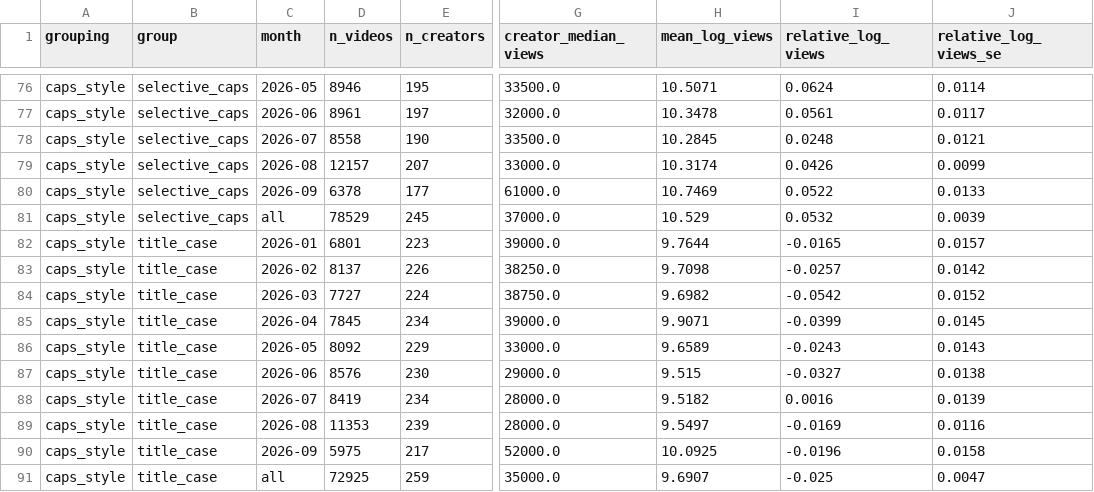
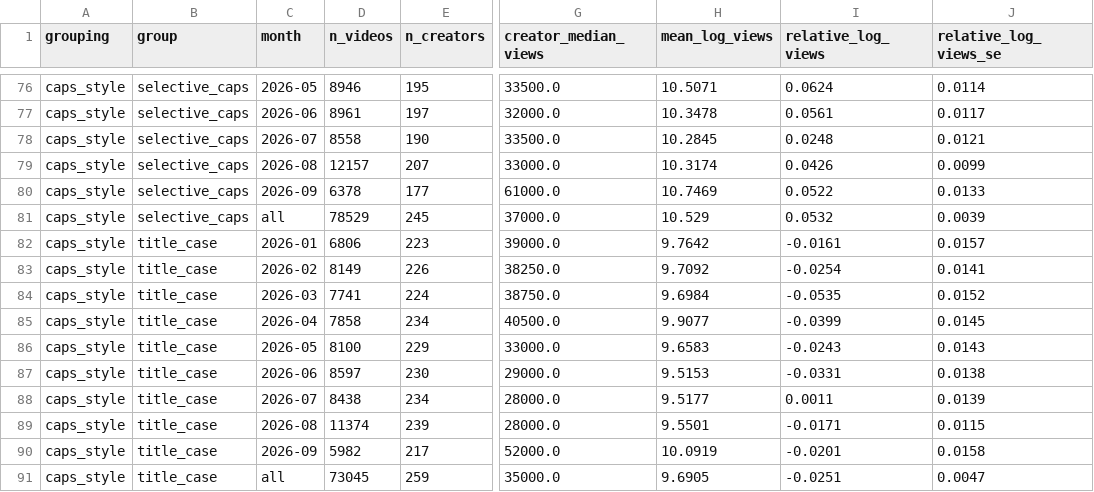
Before and after one commit to mordormordormordor/Political-YouTube-Title-Stylometry, a CSV file: data/titles/analysis/views_by_month.csv, drawn as a sheet; only a part is shown, gaps mark what is left out; the diff covers the shown part only; the diff names each change by its address in the sheet, - before the commit and + after, or states it on an @@ line.

```diff
--- a/data/titles/analysis/views_by_month.csv
+++ b/data/titles/analysis/views_by_month.csv
-D82 (n_videos): 6801
+D82 (n_videos): 6806
-H82 (mean_log_views): 9.7644
+H82 (mean_log_views): 9.7642
-I82 (relative_log_views): -0.0165
+I82 (relative_log_views): -0.0161
-D83 (n_videos): 8137
+D83 (n_videos): 8149
-H83 (mean_log_views): 9.7098
+H83 (mean_log_views): 9.7092
-I83 (relative_log_views): -0.0257
+I83 (relative_log_views): -0.0254
-J83 (relative_log_views_se): 0.0142
+J83 (relative_log_views_se): 0.0141
-D84 (n_videos): 7727
+D84 (n_videos): 7741
-H84 (mean_log_views): 9.6982
+H84 (mean_log_views): 9.6984
-I84 (relative_log_views): -0.0542
+I84 (relative_log_views): -0.0535
-D85 (n_videos): 7845
+D85 (n_videos): 7858
-G85 (creator_median_views): 39000.0
+G85 (creator_median_views): 40500.0
-H85 (mean_log_views): 9.9071
+H85 (mean_log_views): 9.9077
-D86 (n_videos): 8092
+D86 (n_videos): 8100
-H86 (mean_log_views): 9.6589
+H86 (mean_log_views): 9.6583
-D87 (n_videos): 8576
+D87 (n_videos): 8597
-H87 (mean_log_views): 9.515
+H87 (mean_log_views): 9.5153
-I87 (relative_log_views): -0.0327
+I87 (relative_log_views): -0.0331
-D88 (n_videos): 8419
+D88 (n_videos): 8438
-H88 (mean_log_views): 9.5182
+H88 (mean_log_views): 9.5177
-I88 (relative_log_views): 0.0016
+I88 (relative_log_views): 0.0011
-D89 (n_videos): 11353
+D89 (n_videos): 11374
-H89 (mean_log_views): 9.5497
+H89 (mean_log_views): 9.5501
-I89 (relative_log_views): -0.0169
+I89 (relative_log_views): -0.0171
-J89 (relative_log_views_se): 0.0116
+J89 (relative_log_views_se): 0.0115
-D90 (n_videos): 5975
+D90 (n_videos): 5982
-H90 (mean_log_views): 10.0925
+H90 (mean_log_views): 10.0919
-I90 (relative_log_views): -0.0196
+I90 (relative_log_views): -0.0201
-D91 (n_videos): 72925
+D91 (n_videos): 73045
-H91 (mean_log_views): 9.6907
+H91 (mean_log_views): 9.6905
-I91 (relative_log_views): -0.025
+I91 (relative_log_views): -0.0251
```
Also changed, not shown: 3 removed rows and 107 edited cells elsewhere in this file, data/titles/analysis/caps_profile.csv, data/titles/analysis/caps_style_by_group.csv, 17 other files.
